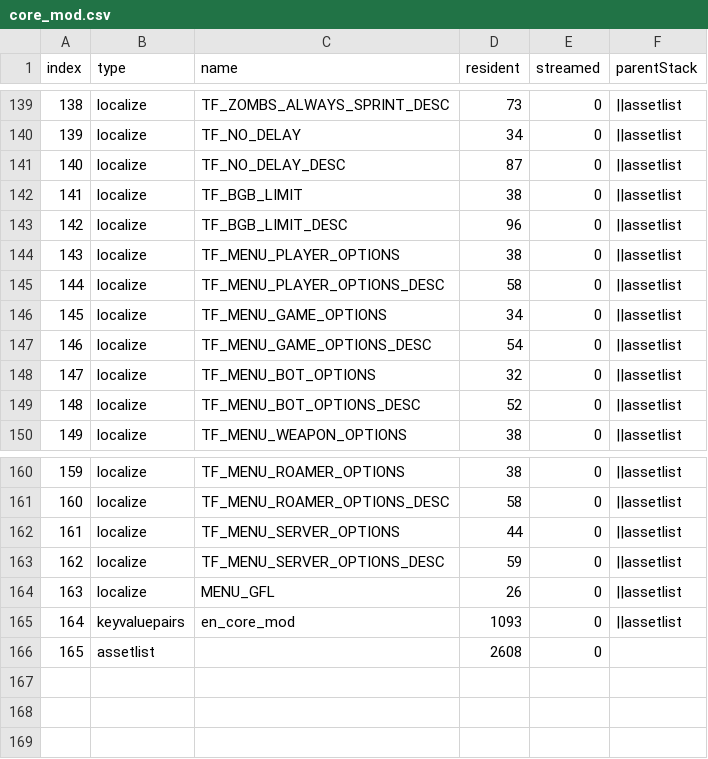
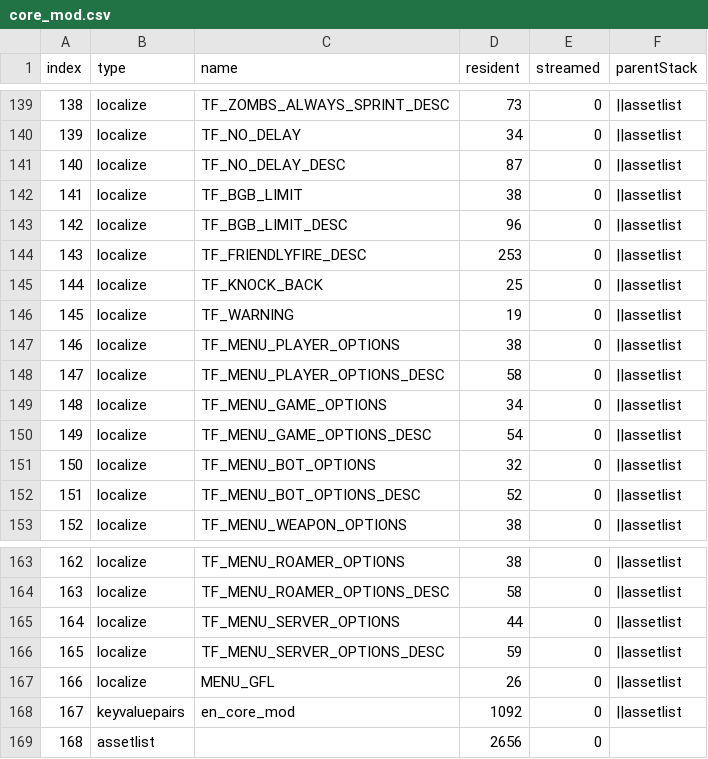
Before and after one commit to Loyalists/gflt7, a CSV file: mods/gfl/zone_source/english/assetinfo/core_mod.csv, drawn as a sheet; only a part is shown, gaps mark what is left out; addresses are those after the commit; the diff names each change by its address in the sheet, - before the commit and + after, or states it on an @@ line.

Commit message:
add friendly fire

```diff
--- a/mods/gfl/zone_source/english/assetinfo/core_mod.csv
+++ b/mods/gfl/zone_source/english/assetinfo/core_mod.csv
+row 144: 143 | localize | TF_FRIENDLYFIRE_DESC | 253 | 0 | ||assetlist
+row 145: 144 | localize | TF_KNOCK_BACK | 25 | 0 | ||assetlist
+row 146: 145 | localize | TF_WARNING | 19 | 0 | ||assetlist
@@ column A (index) renumbered from row 147 down @@
-D168 (resident): 1093
+D168 (resident): 1092
-D169 (resident): 2608
+D169 (resident): 2656
```
Also changed, not shown: mods/gfl/zone_source/englisharabic/assetinfo/core_mod.csv, mods/gfl/zone_source/french/assetinfo/core_mod.csv, 54 other files.
